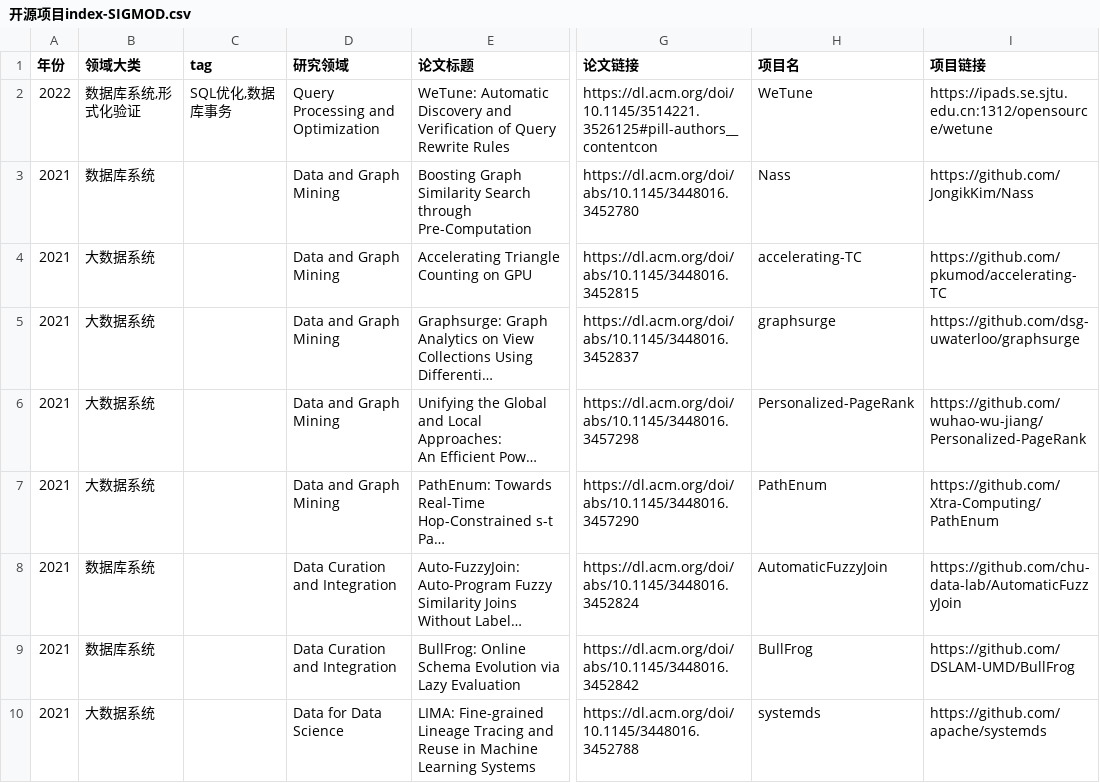
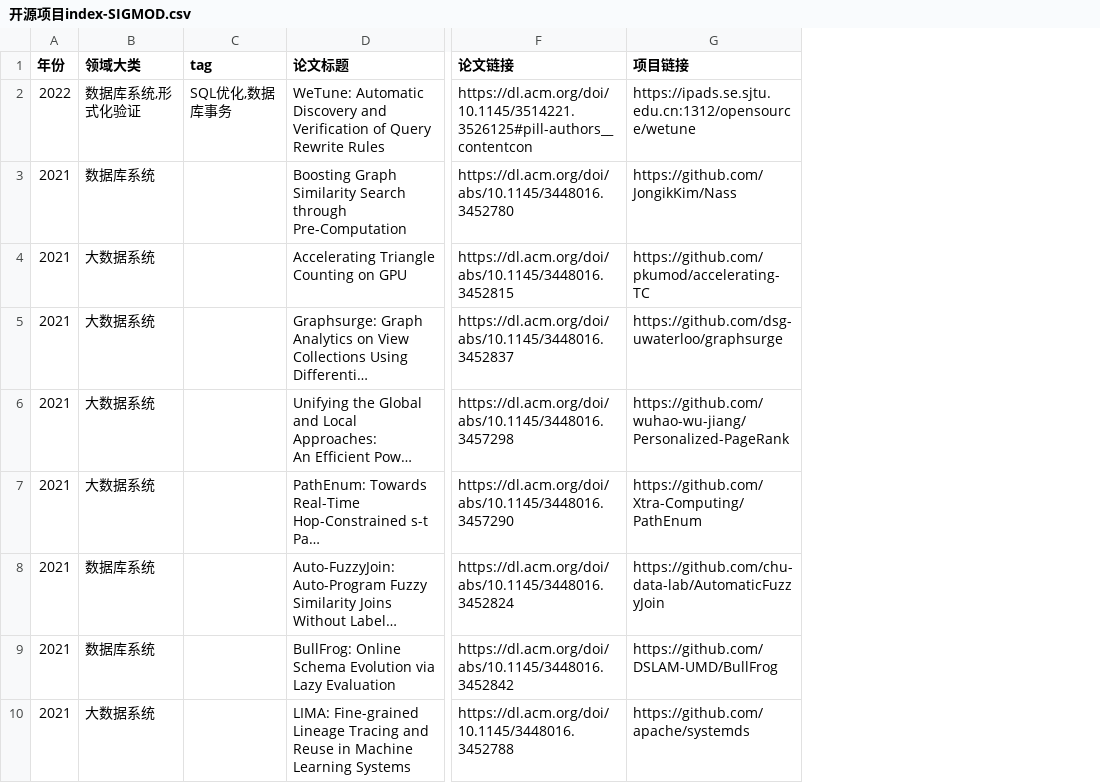
Before and after one commit to 130B848/cnsys-opensource, a CSV file: 开源项目index-SIGMOD.csv, drawn as a sheet; only a part is shown, gaps mark what is left out; long unchanged cells end in …; the diff names each change by its address in the sheet, - before the commit and + after, or states it on an @@ line.

```diff
--- a/开源项目index-SIGMOD.csv
+++ b/开源项目index-SIGMOD.csv
-column D (研究领域), rows 2-10: Query Processing and Optimization | Data and Graph Mining | Data and Graph Mining | Data and Graph Mining | Data and Graph Mining | Data and Graph Mining | Data Curation and Integration | Data Curation and Integration | Data for Data Science
-column H (项目名), rows 2-10: WeTune | Nass | accelerating-TC | graphsurge | Personalized-PageRank | PathEnum | AutomaticFuzzyJoin | BullFrog | systemds
```
Also changed, not shown: 开源项目index-EuroSys.csv, 开源项目index-NSDI.csv, 6 other files.
